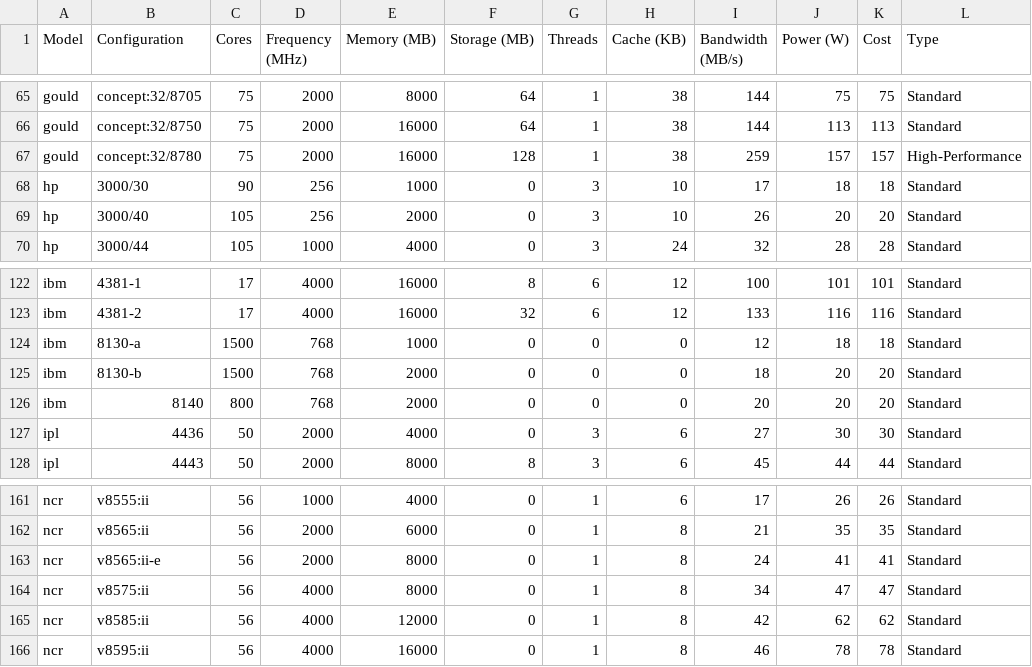
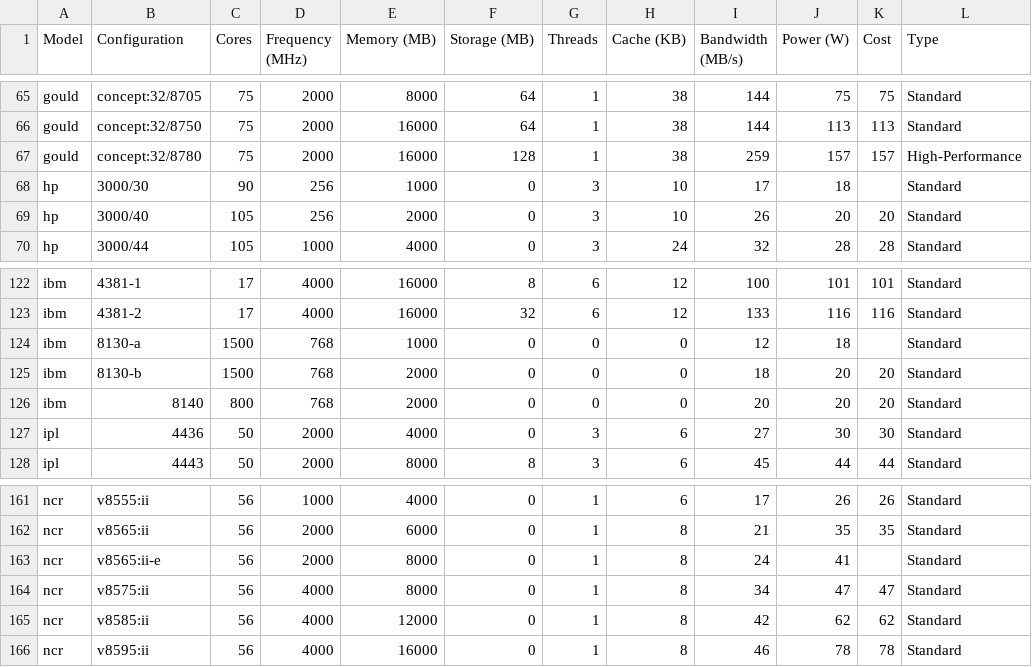
Before and after one commit to binkkki/data3, a CSV file: PC.csv, drawn as a sheet; only a part is shown, gaps mark what is left out.

Commit message:
Update PC.csv

```diff
--- a/PC.csv
+++ b/PC.csv
@@ -67,3 +67,3 @@ gould,concept:32/8750,75,2000,16000,64,1,38,144,113,113,Standard
 gould,concept:32/8780,75,2000,16000,128,1,38,259,157,157,High-Performance
-hp,3000/30,90,256,1000,0,3,10,17,18,18,Standard
+hp,3000/30,90,256,1000,0,3,10,17,18,,Standard
 hp,3000/40,105,256,2000,0,3,10,26,20,20,Standard
@@ -123,3 +123,3 @@ ibm,4381-1,17,4000,16000,8,6,12,100,101,101,Standard
 ibm,4381-2,17,4000,16000,32,6,12,133,116,116,Standard
-ibm,8130-a,1500,768,1000,0,0,0,12,18,18,Standard
+ibm,8130-a,1500,768,1000,0,0,0,12,18,,Standard
 ibm,8130-b,1500,768,2000,0,0,0,18,20,20,Standard
@@ -162,3 +162,3 @@ ncr,v8555:ii,56,1000,4000,0,1,6,17,26,26,Standard
 ncr,v8565:ii,56,2000,6000,0,1,8,21,35,35,Standard
-ncr,v8565:ii-e,56,2000,8000,0,1,8,24,41,41,Standard
+ncr,v8565:ii-e,56,2000,8000,0,1,8,24,41,,Standard
 ncr,v8575:ii,56,4000,8000,0,1,8,34,47,47,Standard
```
